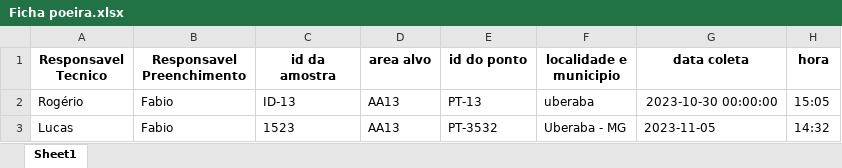
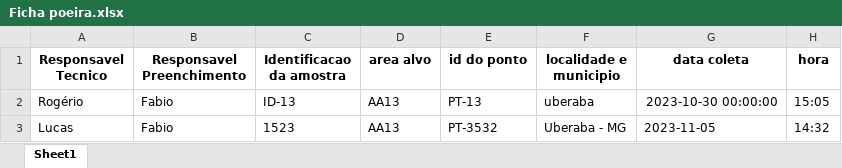
Before and after one commit to felixfabio/dash-vis-fase-ii, an Excel workbook: poeira domiciliar/Ficha poeira.xlsx, sheet Sheet1, drawn as a sheet; only a part is shown; values as stored, in another font and other column widths than the file's, no borders; the diff names each change by its address in the sheet, - before the commit and + after, or states it on an @@ line.

Commit message:
Add files via upload

```diff
--- a/poeira domiciliar/Ficha poeira.xlsx (sheet Sheet1)
+++ b/poeira domiciliar/Ficha poeira.xlsx (sheet Sheet1)
-C1: id da amostra
+C1: Identificacao da amostra
```
